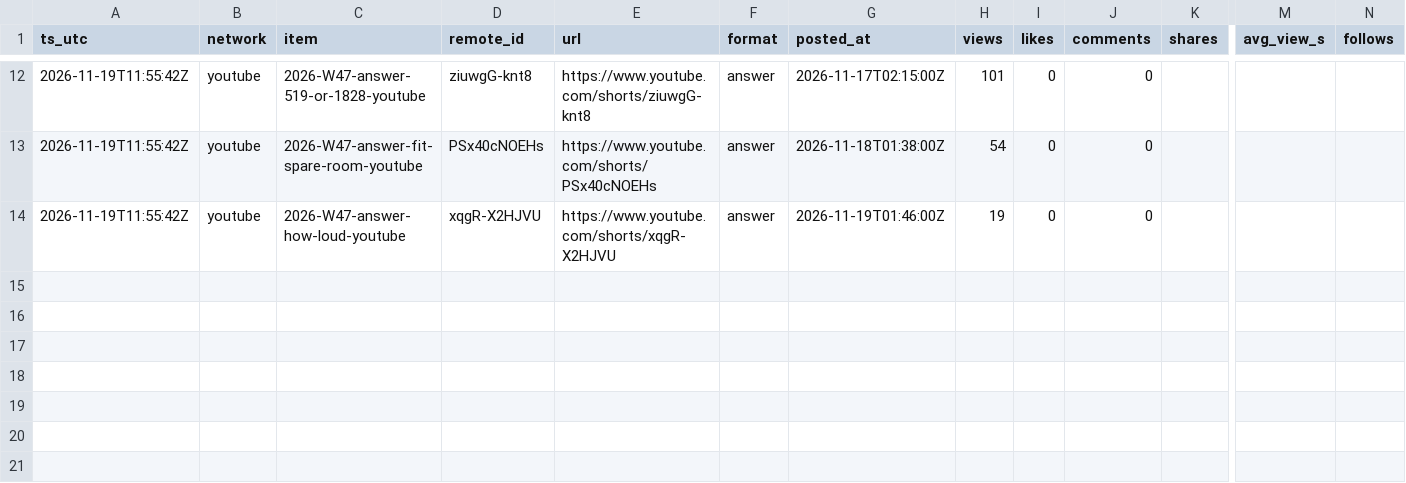
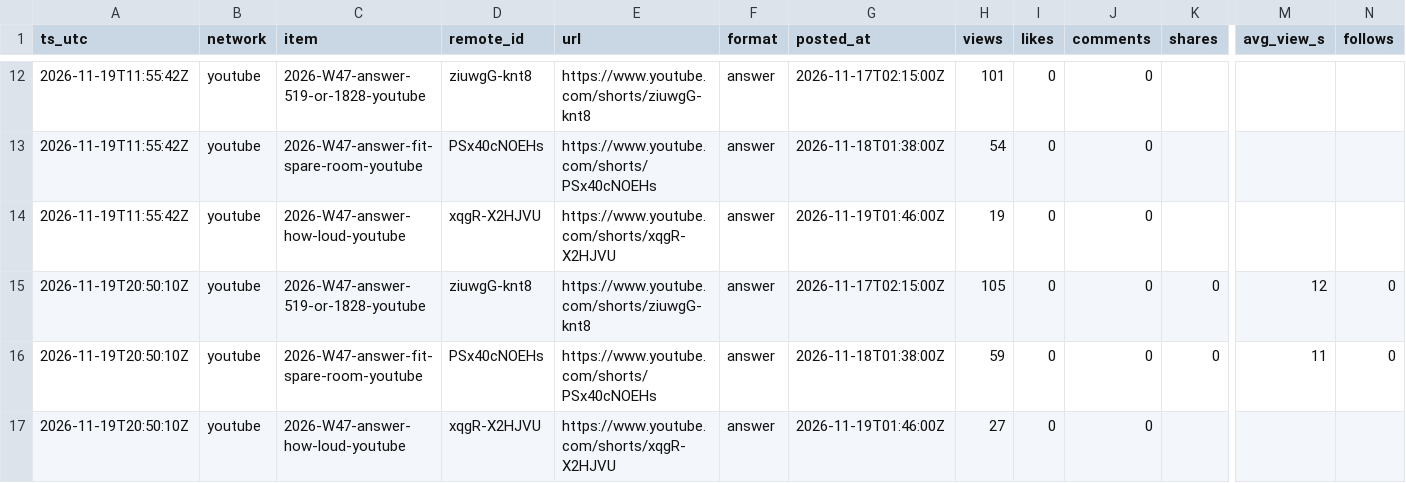
Before and after one commit to everfields/roomracer-social, a CSV file: metrics/posts.csv, drawn as a sheet; only a part is shown, gaps mark what is left out; rows hold the shown columns only; the diff names each change by its address in the sheet, - before the commit and + after, or states it on an @@ line.

```diff
--- a/metrics/posts.csv
+++ b/metrics/posts.csv
+row 15: 2026-11-19T20:50:10Z | youtube | 2026-W47-answer-519-or-1828-youtube | ziuwgG-knt8 | https://www.youtube.com/shorts/ziuwgG-knt8 | answer | 2026-11-17T02:15:00Z | 105 | 0 | 0 | 0 | 12 | 0
+row 16: 2026-11-19T20:50:10Z | youtube | 2026-W47-answer-fit-spare-room-youtube | PSx40cNOEHs | https://www.youtube.com/shorts/PSx40cNOEHs | answer | 2026-11-18T01:38:00Z | 59 | 0 | 0 | 0 | 11 | 0
+row 17: 2026-11-19T20:50:10Z | youtube | 2026-W47-answer-how-loud-youtube | xqgR-X2HJVU | https://www.youtube.com/shorts/xqgR-X2HJVU | answer | 2026-11-19T01:46:00Z | 27 | 0 | 0
```
Also changed, not shown: metrics/accounts.csv, 2 other files.
